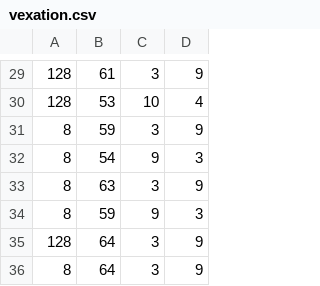
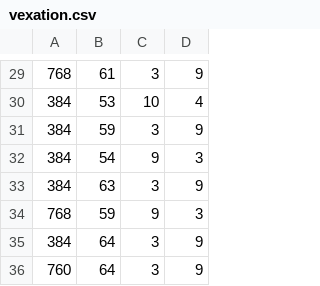
Before and after one commit to bburdette/ChordPredictor, a CSV file: midi2csv/vexation.csv, drawn as a sheet; only a part is shown, gaps mark what is left out; the diff covers the shown part only.

```diff
--- a/midi2csv/vexation.csv
+++ b/midi2csv/vexation.csv
@@ -29,8 +29,8 @@
-128,61,3,9
-128,53,10,4
-8,59,3,9
-8,54,9,3
-8,63,3,9
-8,59,9,3
-128,64,3,9
-8,64,3,9
+768,61,3,9
+384,53,10,4
+384,59,3,9
+384,54,9,3
+384,63,3,9
+768,59,9,3
+384,64,3,9
+760,64,3,9
```
Also changed, not shown: 28 edited cells elsewhere in this file, 1 other file.
